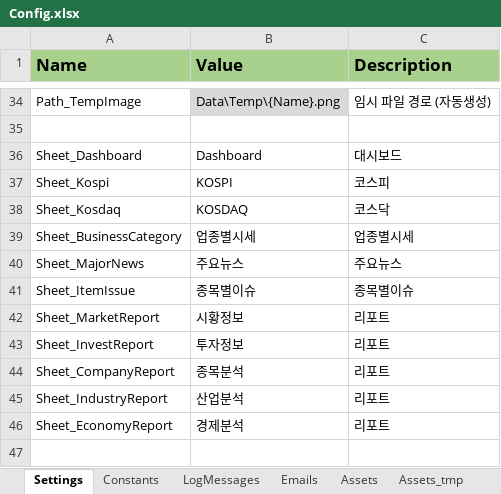
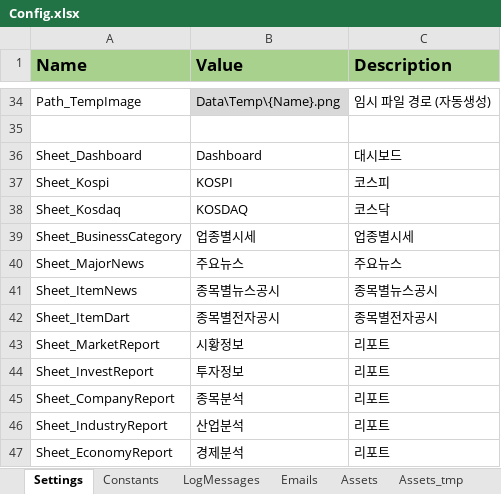
Before and after one commit to dexbob/RPA_Example, an Excel workbook: 21_오늘의_증권시황/Data/Config.xlsx, sheet Settings, drawn as a sheet; only a part is shown, gaps mark what is left out; values as stored, in another font and other column widths than the file's, no borders; removed rows and columns are numbered as before the commit, all else as after; the diff names each change by its address in the sheet, - before the commit and + after, or states it on an @@ line.

Commit message:
[오늘의_증권시황] 뉴스공시과 전자공시 분리

```diff
--- a/21_오늘의_증권시황/Data/Config.xlsx (sheet Settings)
+++ b/21_오늘의_증권시황/Data/Config.xlsx (sheet Settings)
-row 41: Sheet_ItemIssue | 종목별이슈 | 종목별이슈
+row 41: Sheet_ItemNews | 종목별뉴스공시 | 종목별뉴스공시
+row 42: Sheet_ItemDart | 종목별전자공시 | 종목별전자공시
```
Also changed, not shown: 22 other files.
